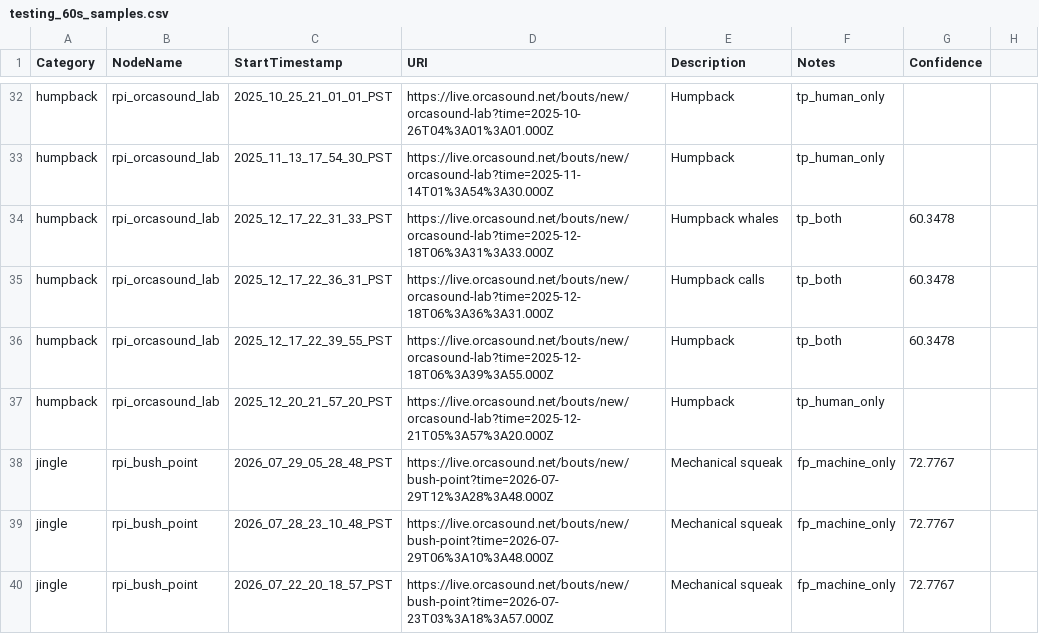
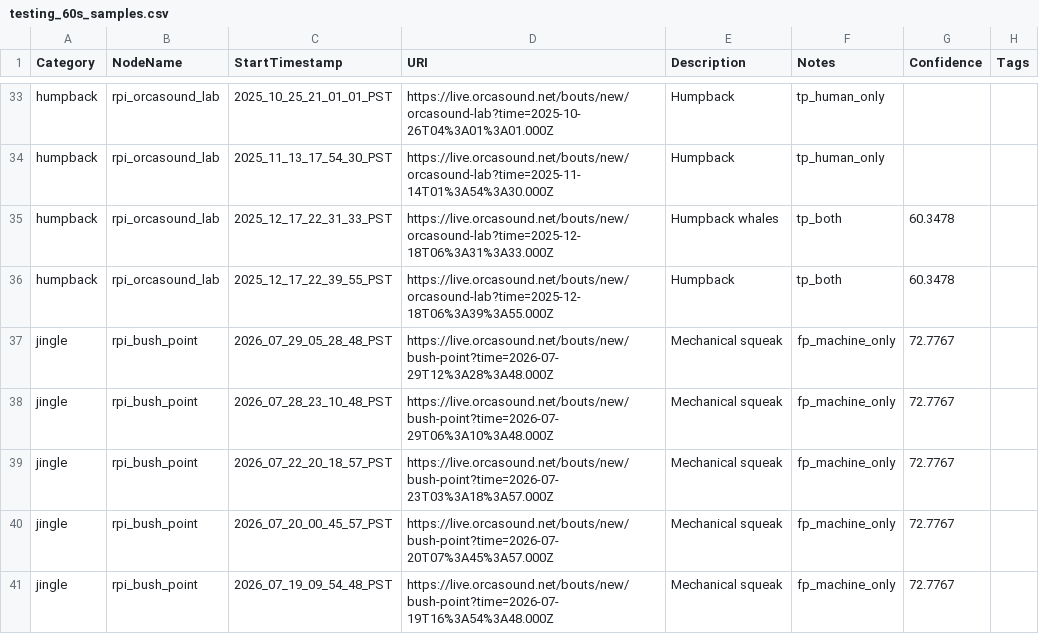
Before and after one commit to orcasound/pods-ai, a CSV file: output/csv/testing_60s_samples.csv, drawn as a sheet; only a part is shown, gaps mark what is left out; the shorter side is filled out with more unchanged rows; the diff covers the shown part only.

```diff
--- a/output/csv/testing_60s_samples.csv
+++ b/output/csv/testing_60s_samples.csv
@@ -1 +1 @@
-Category,NodeName,StartTimestamp,URI,Description,Notes,Confidence
+Category,NodeName,StartTimestamp,URI,Description,Notes,Confidence,Tags
@@ -35 +35,0 @@ humpback,rpi_orcasound_lab,2025_12_17_22_31_33_PST,https://live.orcasound.net/bo
-humpback,rpi_orcasound_lab,2025_12_17_22_36_31_PST,https://live.orcasound.net/bouts/new/orcasound-lab?time=2025-12-18T06%3A36%3A31.000Z,Humpback calls,tp_both,60.3478
@@ -37 +36,0 @@ humpback,rpi_orcasound_lab,2025_12_17_22_39_55_PST,https://live.orcasound.net/bo
-humpback,rpi_orcasound_lab,2025_12_20_21_57_20_PST,https://live.orcasound.net/bouts/new/orcasound-lab?time=2025-12-21T05%3A57%3A20.000Z,Humpback,tp_human_only,
```
Also changed, not shown: 3 added rows, 2 removed rows and 31 edited cells elsewhere in this file, output/csv/training_3s_samples.csv.
